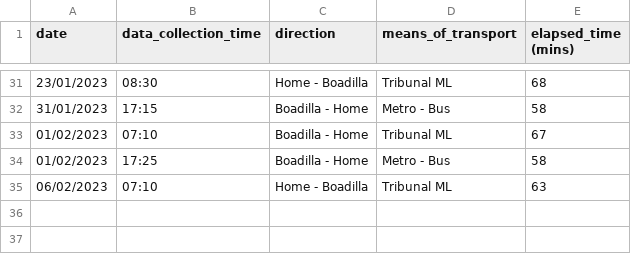
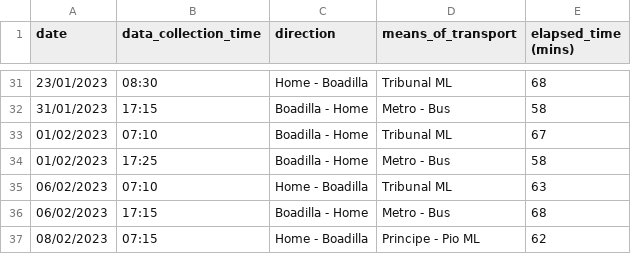
Before and after one commit to xBorja042/time_computer, a CSV file: input_files/historic_travels.csv, drawn as a sheet; only a part is shown, gaps mark what is left out; the diff names each change by its address in the sheet, - before the commit and + after, or states it on an @@ line.

Commit message:
new changes to hist csv

```diff
--- a/input_files/historic_travels.csv
+++ b/input_files/historic_travels.csv
+row 36: 06/02/2023 | 17:15 | Boadilla - Home | Metro - Bus | 68
+row 37: 08/02/2023 | 07:15 | Home - Boadilla | Principe - Pio ML | 62
```
